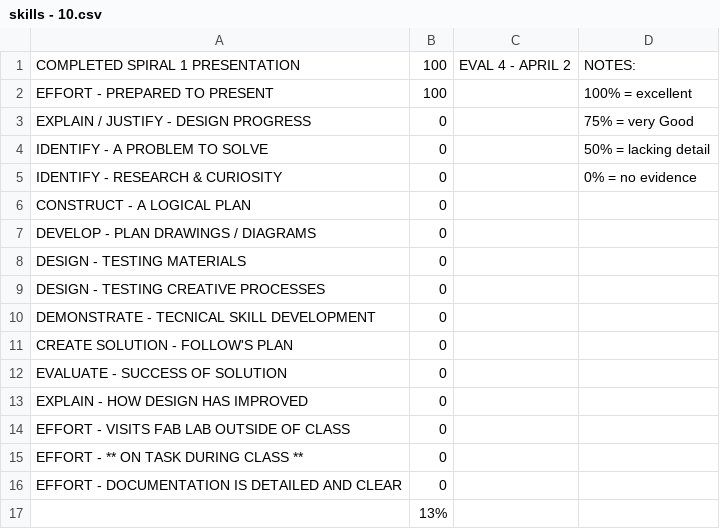
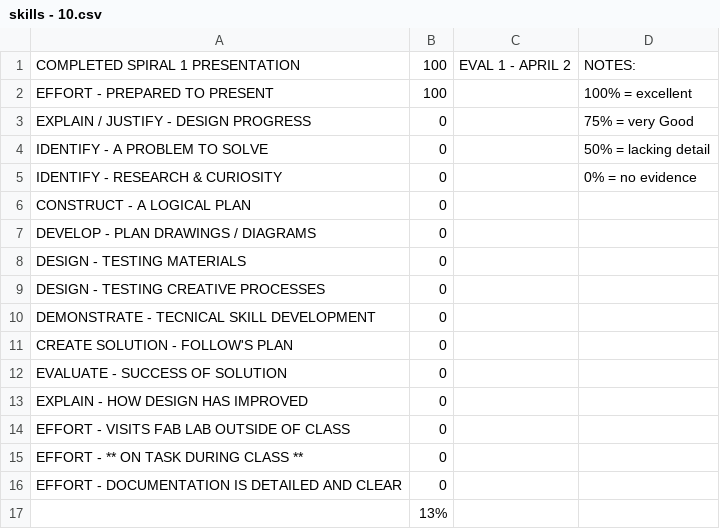
Before and after one commit to makercreator/learn, a CSV file: students/andrew/10/skills - 10.csv, drawn as a sheet.

```diff
--- a/students/andrew/10/skills - 10.csv
+++ b/students/andrew/10/skills - 10.csv
@@ -1,2 +1,2 @@
-COMPLETED SPIRAL 1 PRESENTATION,100,EVAL 4 - APRIL 2,NOTES:
+COMPLETED SPIRAL 1 PRESENTATION,100,EVAL 1 - APRIL 2,NOTES:
 EFFORT - PREPARED TO PRESENT,100,,100% = excellent
```
Also changed, not shown: students/alec/11/skills - 11.csv, students/andrew/11/skills - 11.csv, 3 other files.
